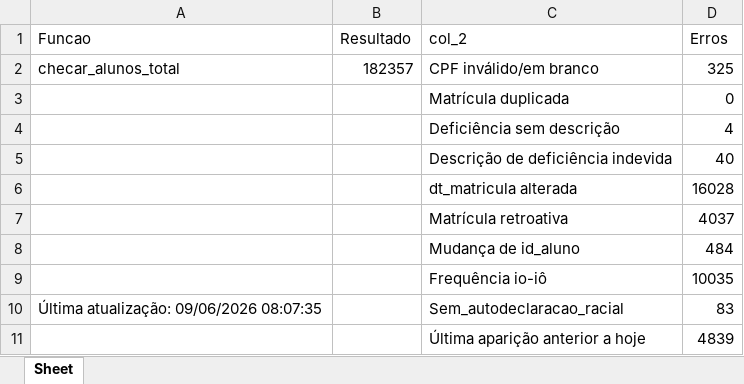
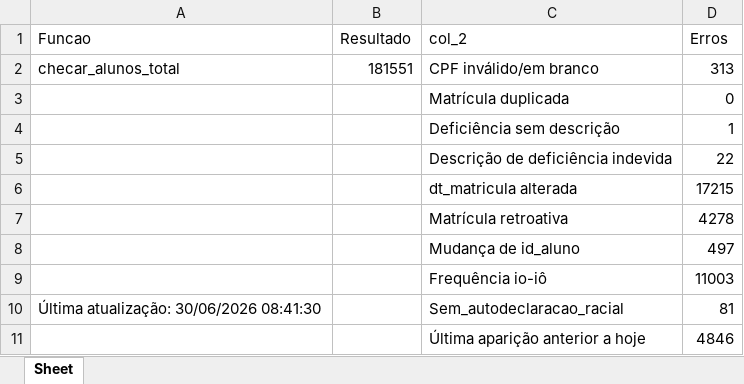
Before and after one commit to viniciusfrancis-lab/SaudedaBase, an Excel workbook: dados_graficos/dados_graficos.xlsx, sheet Sheet, drawn as a sheet; values as stored, in another font and other column widths than the file's, no borders; the diff names each change by its address in the sheet, - before the commit and + after, or states it on an @@ line.

```diff
--- a/dados_graficos/dados_graficos.xlsx (sheet Sheet)
+++ b/dados_graficos/dados_graficos.xlsx (sheet Sheet)
-B2 (Resultado): 182357
+B2 (Resultado): 181551
-D2 (Erros): 325
+D2 (Erros): 313
-D4 (Erros): 4
+D4 (Erros): 1
-D5 (Erros): 40
+D5 (Erros): 22
-D6 (Erros): 16028
+D6 (Erros): 17215
-D7 (Erros): 4037
+D7 (Erros): 4278
-D8 (Erros): 484
+D8 (Erros): 497
-D9 (Erros): 10035
+D9 (Erros): 11003
-A10 (Funcao): Última atualização: 09/06/2026 08:07:35
+A10 (Funcao): Última atualização: 30/06/2026 08:41:30
-D10 (Erros): 83
+D10 (Erros): 81
-D11 (Erros): 4839
+D11 (Erros): 4846
```
Also changed, not shown: dados_graficos/alerta_ultima_aparicao.xlsx, 2 other files.
